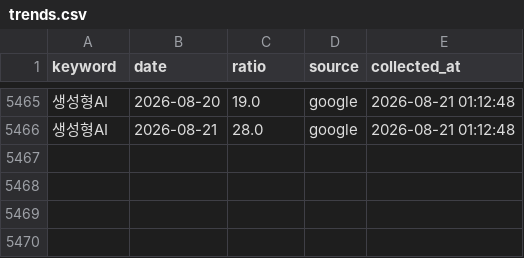
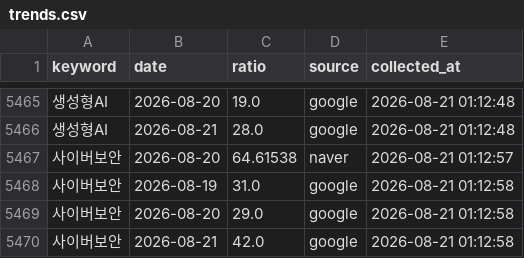
Before and after one commit to reinalee-bot/keyword-dashboard, a CSV file: data/trends.csv, drawn as a sheet; only a part is shown, gaps mark what is left out; the diff names each change by its address in the sheet, - before the commit and + after, or states it on an @@ line.

Commit message:
트렌드 수집: 사이버보안

```diff
--- a/data/trends.csv
+++ b/data/trends.csv
+row 5467: 사이버보안 | 2026-08-20 | 64.61538 | naver | 2026-08-21 01:12:57
+row 5468: 사이버보안 | 2026-08-19 | 31.0 | google | 2026-08-21 01:12:58
+row 5469: 사이버보안 | 2026-08-20 | 29.0 | google | 2026-08-21 01:12:58
+row 5470: 사이버보안 | 2026-08-21 | 42.0 | google | 2026-08-21 01:12:58
```
